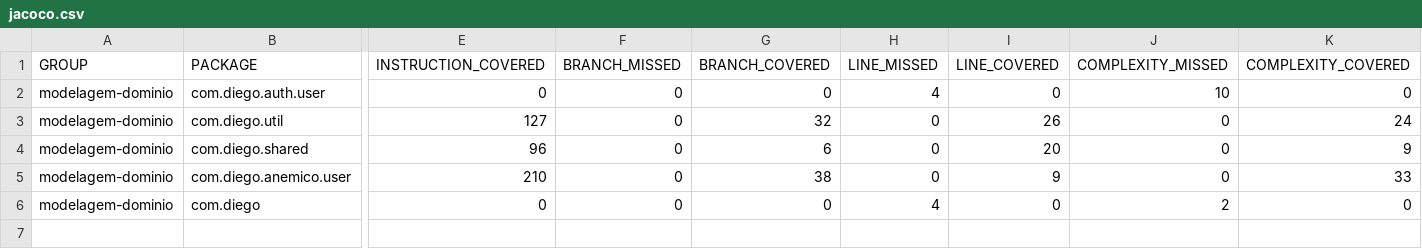
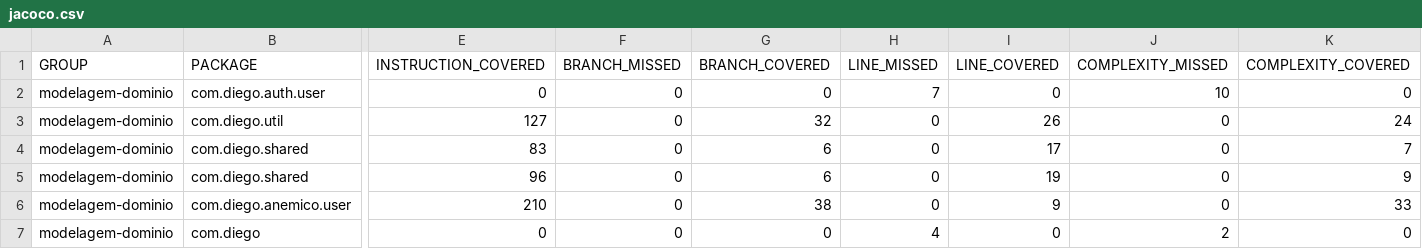
Before and after one commit to DiegoSS14/modelagem-de-dominio-java, a CSV file: backend/target/site/jacoco/jacoco.csv, drawn as a sheet; only a part is shown, gaps mark what is left out; addresses are those after the commit; rows hold the shown columns only; the diff names each change by its address in the sheet, - before the commit and + after, or states it on an @@ line.

```diff
--- a/backend/target/site/jacoco/jacoco.csv
+++ b/backend/target/site/jacoco/jacoco.csv
-H2 (LINE_MISSED): 4
+H2 (LINE_MISSED): 7
+row 4: modelagem-dominio | com.diego.shared | 83 | 0 | 6 | 0 | 17 | 0 | 7
-I5 (LINE_COVERED): 20
+I5 (LINE_COVERED): 19
```
Also changed, not shown: 33 other files.
